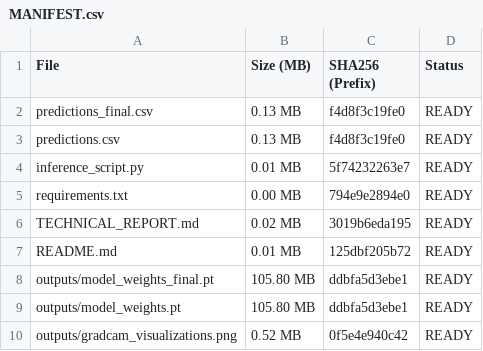
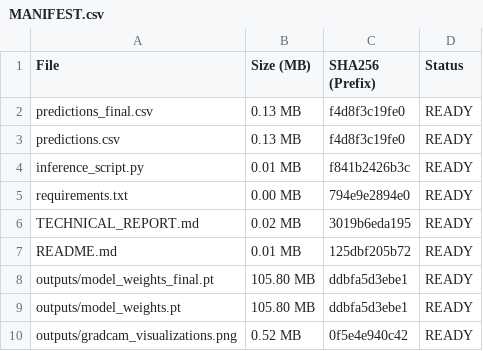
Before and after one commit to Soumya-Gupta7765/DeepFakeML, a CSV file: submission_package/MANIFEST.csv, drawn as a sheet.

```diff
--- a/submission_package/MANIFEST.csv
+++ b/submission_package/MANIFEST.csv
@@ -3,3 +3,3 @@ predictions_final.csv,0.13 MB,f4d8f3c19fe0,READY
 predictions.csv,0.13 MB,f4d8f3c19fe0,READY
-inference_script.py,0.01 MB,5f74232263e7,READY
+inference_script.py,0.01 MB,f841b2426b3c,READY
 requirements.txt,0.00 MB,794e9e2894e0,READY
```
Also changed, not shown: 2 other files.
